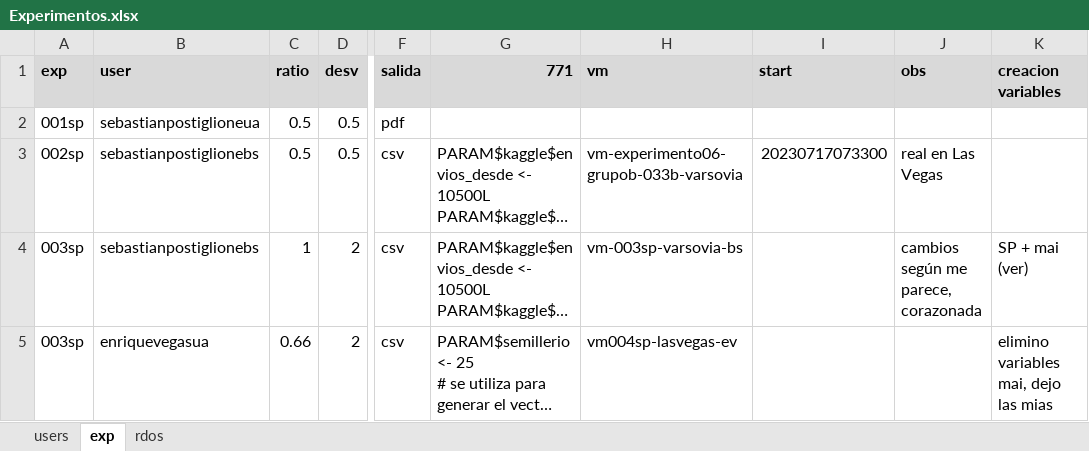
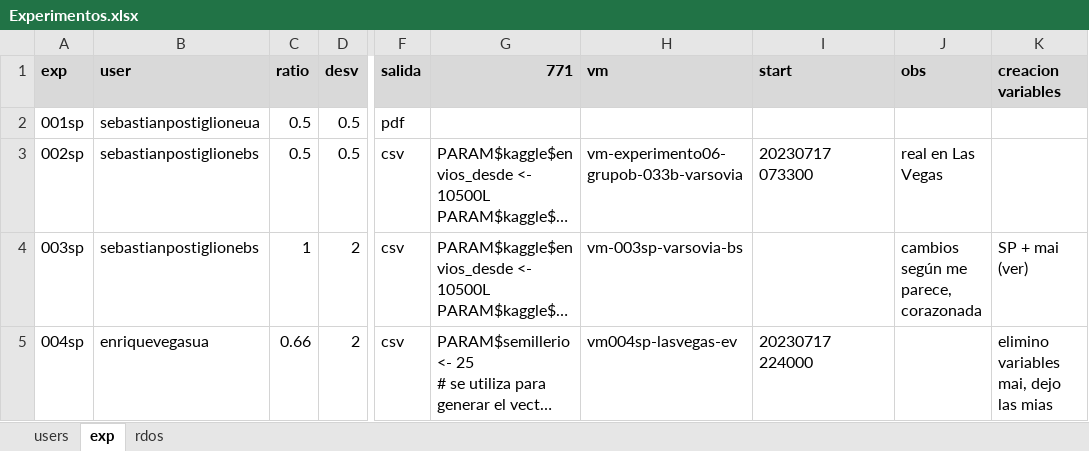
Before and after one commit to sposti/labo2023r, an Excel workbook: src/workflow-semillerio/Experimentos.xlsx, sheet exp, drawn as a sheet; only a part is shown, gaps mark what is left out; long unchanged cells end in …; values as stored, in another font and other column widths than the file's, no borders; the diff names each change by its address in the sheet, - before the commit and + after, or states it on an @@ line.

```diff
--- a/src/workflow-semillerio/Experimentos.xlsx (sheet exp)
+++ b/src/workflow-semillerio/Experimentos.xlsx (sheet exp)
-I3 (start): 20230717073300
+I3 (start): 20230717 073300
-A5 (exp): 003sp
+A5 (exp): 004sp
-I5 (start): (empty)
+I5 (start): 20230717 224000
```
Also changed, not shown: 1 other file.
